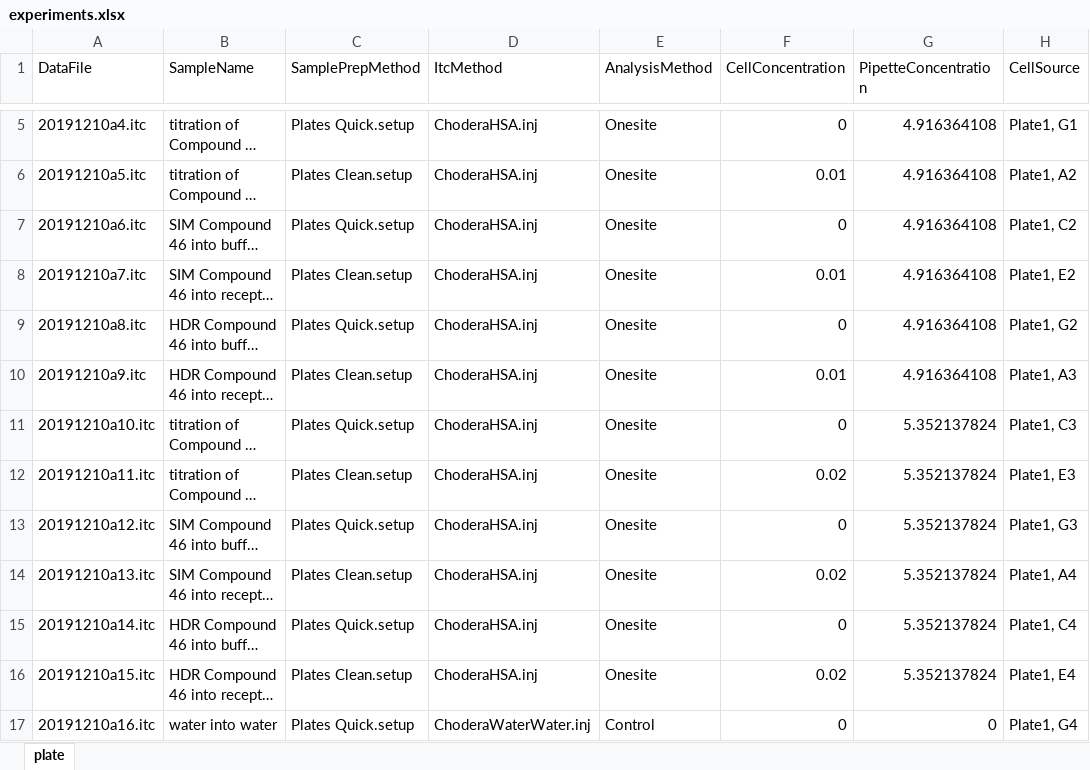
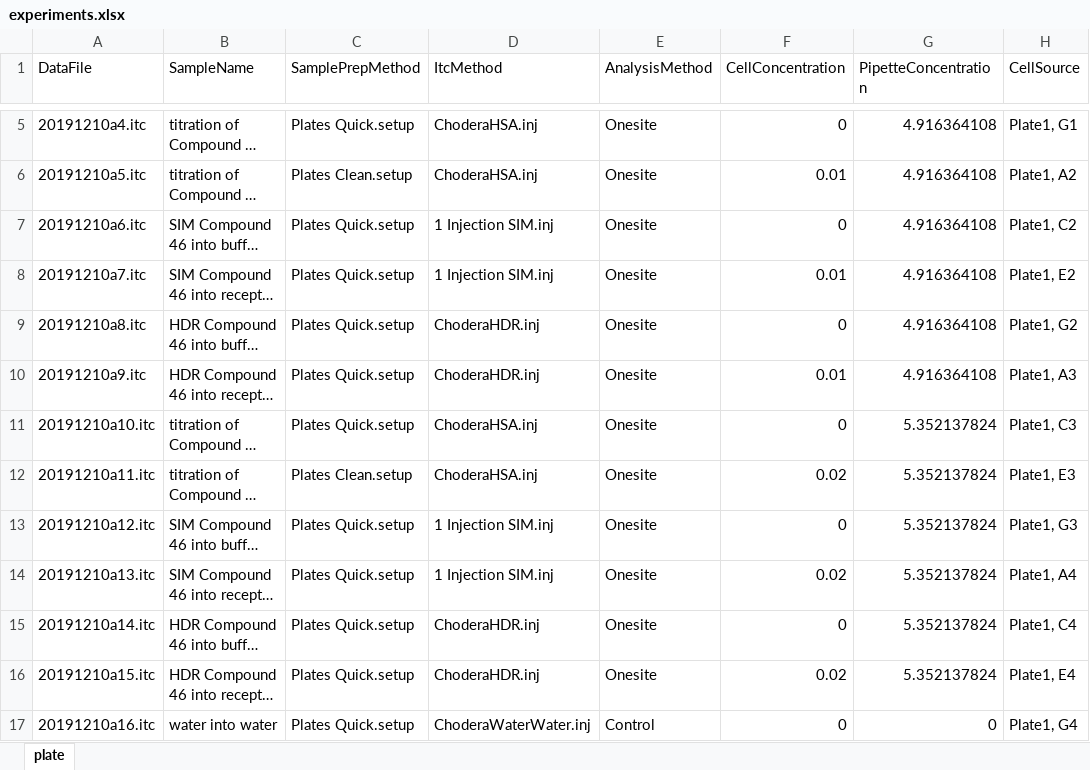
Before and after one commit to choderalab/itctools, an Excel workbook: examples/PHIPA/experiments.xlsx, sheet plate, drawn as a sheet; only a part is shown, gaps mark what is left out; long unchanged cells end in …; values as stored, in another font and other column widths than the file's, no borders; the diff names each change by its address in the sheet, - before the commit and + after, or states it on an @@ line.

```diff
--- a/examples/PHIPA/experiments.xlsx (sheet plate)
+++ b/examples/PHIPA/experiments.xlsx (sheet plate)
-D7:D8 (ItcMethod): ChoderaHSA.inj
+D7:D8 (ItcMethod): 1 Injection SIM.inj
-C8 (SamplePrepMethod): Plates Clean.setup
+C8 (SamplePrepMethod): Plates Quick.setup
-D9:D10 (ItcMethod): ChoderaHSA.inj
+D9:D10 (ItcMethod): ChoderaHDR.inj
-C10 (SamplePrepMethod): Plates Clean.setup
+C10 (SamplePrepMethod): Plates Quick.setup
-D13:D14 (ItcMethod): ChoderaHSA.inj
+D13:D14 (ItcMethod): 1 Injection SIM.inj
-C14 (SamplePrepMethod): Plates Clean.setup
+C14 (SamplePrepMethod): Plates Quick.setup
-D15:D16 (ItcMethod): ChoderaHSA.inj
+D15:D16 (ItcMethod): ChoderaHDR.inj
-C16 (SamplePrepMethod): Plates Clean.setup
+C16 (SamplePrepMethod): Plates Quick.setup
```
Also changed, not shown: 2 other files.
